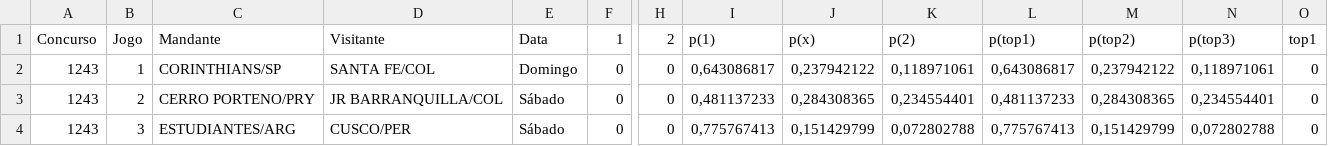
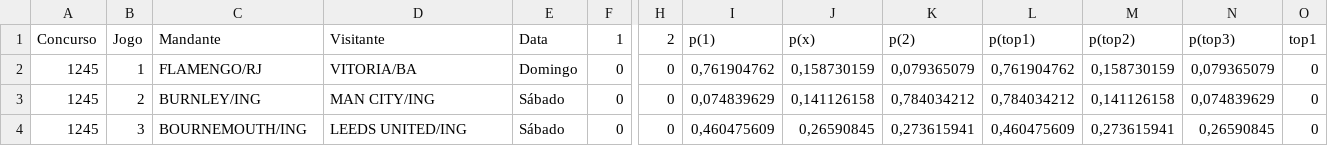
Before and after one commit to marcosvilhena87/loteca-ML-Default, a CSV file: data/proximo_concurso.csv, drawn as a sheet; only a part is shown, gaps mark what is left out; the diff covers the shown part only; the diff names each change by its address in the sheet, - before the commit and + after, or states it on an @@ line.

```diff
--- a/data/proximo_concurso.csv
+++ b/data/proximo_concurso.csv
-A2:A4 (Concurso): 1243
+A2:A4 (Concurso): 1245
-C2 (Mandante): CORINTHIANS/SP
+C2 (Mandante): FLAMENGO/RJ
-D2 (Visitante): SANTA FE/COL
+D2 (Visitante): VITORIA/BA
-I2 (p(1)): 0,643086817
+I2 (p(1)): 0,761904762
-J2 (p(x)): 0,237942122
+J2 (p(x)): 0,158730159
-K2 (p(2)): 0,118971061
+K2 (p(2)): 0,079365079
-L2 (p(top1)): 0,643086817
+L2 (p(top1)): 0,761904762
-M2 (p(top2)): 0,237942122
+M2 (p(top2)): 0,158730159
-N2 (p(top3)): 0,118971061
+N2 (p(top3)): 0,079365079
-C3 (Mandante): CERRO PORTENO/PRY
+C3 (Mandante): BURNLEY/ING
-D3 (Visitante): JR BARRANQUILLA/COL
+D3 (Visitante): MAN CITY/ING
-I3 (p(1)): 0,481137233
+I3 (p(1)): 0,074839629
-J3 (p(x)): 0,284308365
+J3 (p(x)): 0,141126158
-K3 (p(2)): 0,234554401
+K3 (p(2)): 0,784034212
-L3 (p(top1)): 0,481137233
+L3 (p(top1)): 0,784034212
-M3 (p(top2)): 0,284308365
+M3 (p(top2)): 0,141126158
-N3 (p(top3)): 0,234554401
+N3 (p(top3)): 0,074839629
-C4 (Mandante): ESTUDIANTES/ARG
+C4 (Mandante): BOURNEMOUTH/ING
-D4 (Visitante): CUSCO/PER
+D4 (Visitante): LEEDS UNITED/ING
-I4 (p(1)): 0,775767413
+I4 (p(1)): 0,460475609
-J4 (p(x)): 0,151429799
+J4 (p(x)): 0,26590845
-K4 (p(2)): 0,072802788
+K4 (p(2)): 0,273615941
-L4 (p(top1)): 0,775767413
+L4 (p(top1)): 0,460475609
-M4 (p(top2)): 0,151429799
+M4 (p(top2)): 0,273615941
-N4 (p(top3)): 0,072802788
+N4 (p(top3)): 0,26590845
```
Also changed, not shown: 100 edited cells elsewhere in this file, data/concursos_anteriores.csv.
